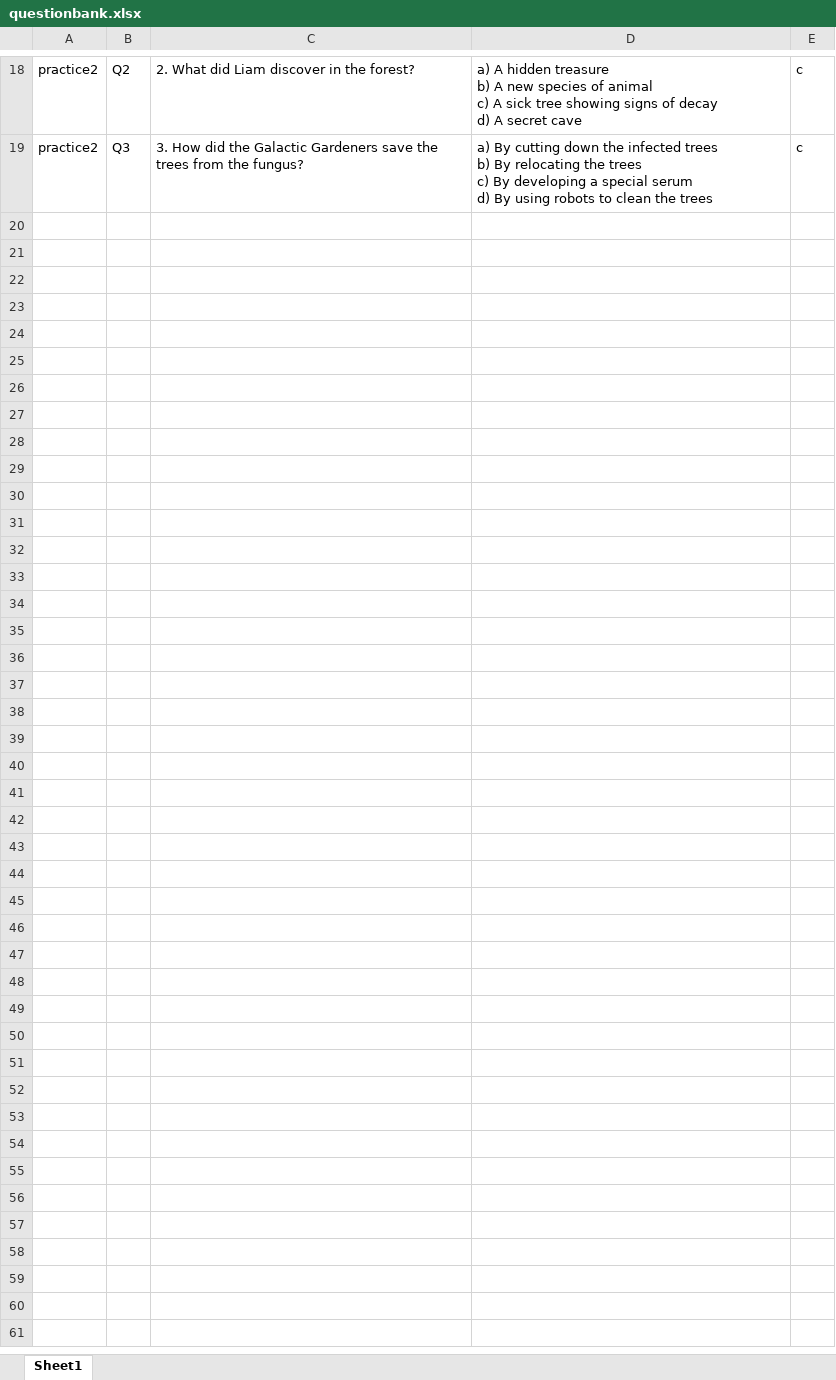
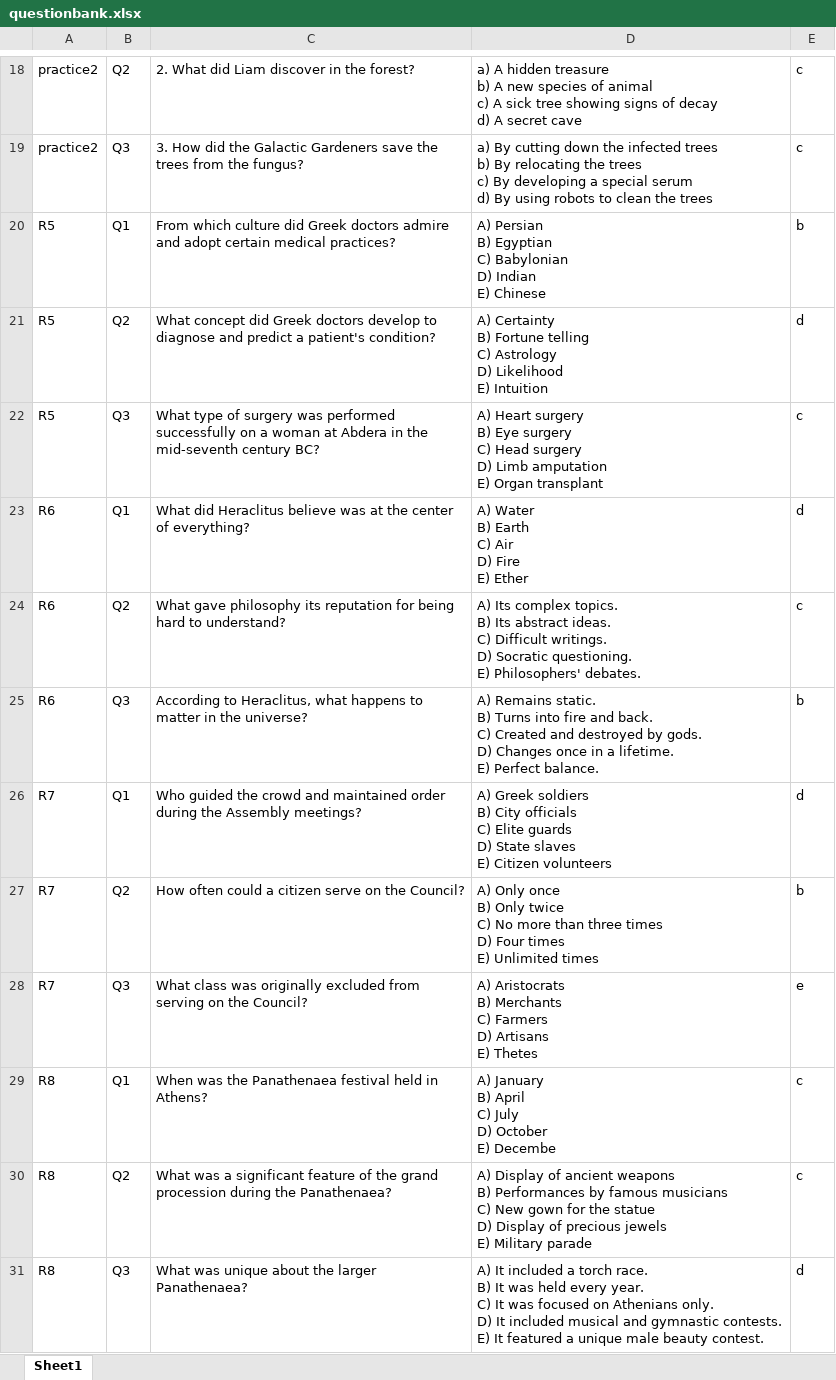
Before and after one commit to ovi-lab/EEG_reading_task, an Excel workbook: psychopy_experiment/comp_materials/passage_qa/questionbank.xlsx, sheet Sheet1, drawn as a sheet; only a part is shown, gaps mark what is left out; values as stored, in another font and other column widths than the file's, no borders; ↵ is a line break in a cell; the diff names each change by its address in the sheet, - before the commit and + after, or states it on an @@ line.

```diff
--- a/psychopy_experiment/comp_materials/passage_qa/questionbank.xlsx (sheet Sheet1)
+++ b/psychopy_experiment/comp_materials/passage_qa/questionbank.xlsx (sheet Sheet1)
+row 20: R5 | Q1 | From which culture did Greek doctors admire and adopt certain medical practices? | A) Persian ↵ B) Egyptian ↵ C) Babylonian ↵ D) Indian ↵ E) Chinese | b
+row 21: R5 | Q2 | What concept did Greek doctors develop to diagnose and predict a patient's condition? | A) Certainty ↵ B) Fortune telling ↵ C) Astrology ↵ D) Likelihood ↵ E) Intuition | d
+row 22: R5 | Q3 | What type of surgery was performed successfully on a woman at Abdera in the mid-seventh century BC? | A) Heart surgery ↵ B) Eye surgery ↵ C) Head surgery ↵ D) Limb amputation ↵ E) Organ transplant | c
+row 23: R6 | Q1 | What did Heraclitus believe was at the center of everything? | A) Water ↵ B) Earth ↵ C) Air ↵ D) Fire ↵ E) Ether | d
+row 24: R6 | Q2 | What gave philosophy its reputation for being hard to understand? | A) Its complex topics. ↵ B) Its abstract ideas. ↵ C) Difficult writings. ↵ D) Socratic questioning. ↵ E) Philosophers' debates. | c
+row 25: R6 | Q3 | According to Heraclitus, what happens to matter in the universe? | A) Remains static. ↵ B) Turns into fire and back. ↵ C) Created and destroyed by gods. ↵ D) Changes once in a lifetime. ↵ E) Perfect balance. | b
+row 26: R7 | Q1 | Who guided the crowd and maintained order during the Assembly meetings? | A) Greek soldiers ↵ B) City officials ↵ C) Elite guards ↵ D) State slaves ↵ E) Citizen volunteers | d
+row 27: R7 | Q2 | How often could a citizen serve on the Council? | A) Only once ↵ B) Only twice ↵ C) No more than three times ↵ D) Four times ↵ E) Unlimited times | b
+row 28: R7 | Q3 | What class was originally excluded from serving on the Council? | A) Aristocrats ↵ B) Merchants ↵ C) Farmers ↵ D) Artisans ↵ E) Thetes | e
+row 29: R8 | Q1 | When was the Panathenaea festival held in Athens? | A) January ↵ B) April ↵ C) July ↵ D) October ↵ E) Decembe | c
+row 30: R8 | Q2 | What was a significant feature of the grand procession during the Panathenaea? | A) Display of ancient weapons ↵ B) Performances by famous musicians ↵ C) New gown for the statue ↵ D) Display of precious jewels ↵ E) Military parade | c
+row 31: R8 | Q3 | What was unique about the larger Panathenaea? | A) It included a torch race. ↵ B) It was held every year. ↵ C) It was focused on Athenians only. ↵ D) It included musical and gymnastic contests. ↵ E) It featured a unique male beauty contest. | d
```
Also changed, not shown: psychopy_experiment/conditions/conditions.xlsx, 49 other files.
